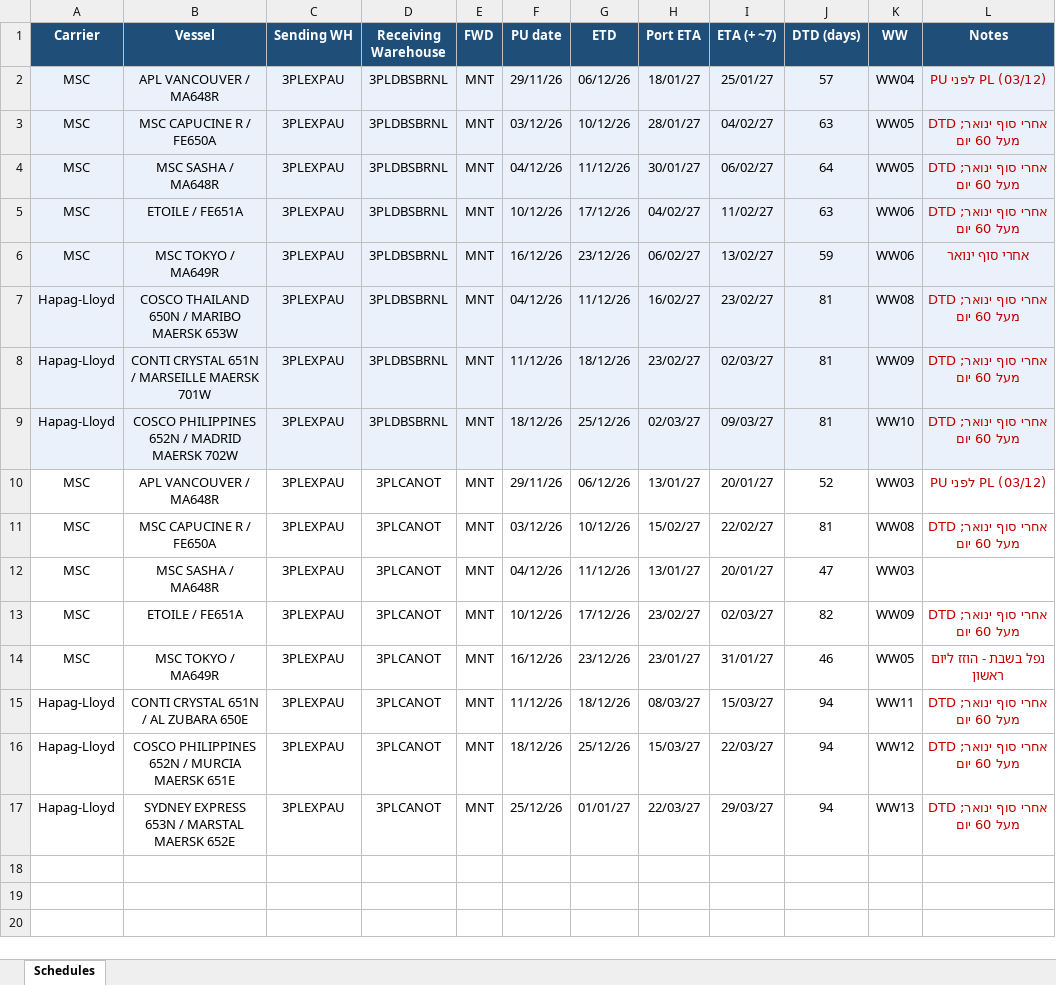
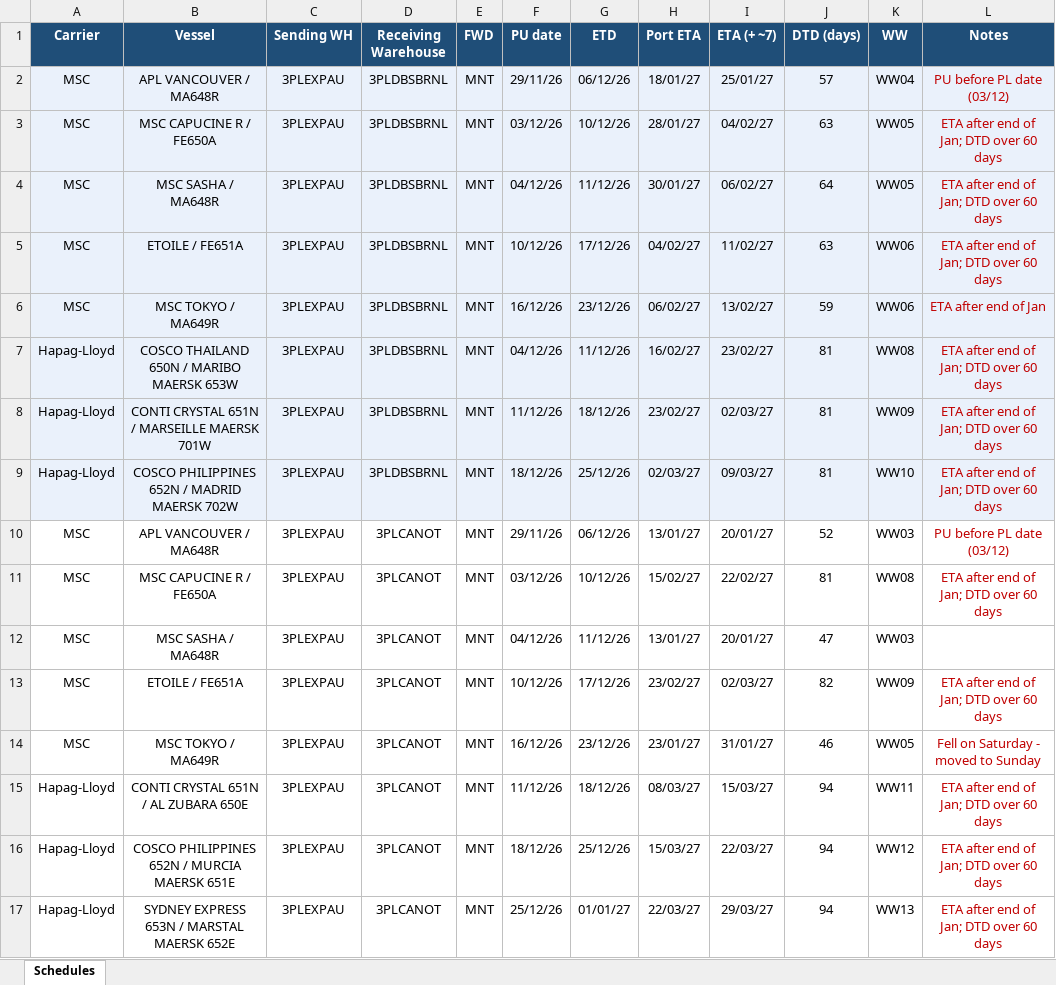
Before and after one commit to danielcarmel41-hash/logistics, an Excel workbook: Vessel_Schedules_AU_to_NL_IL.xlsx, sheet Schedules, drawn as a sheet; values as stored, in another font and other column widths than the file's, no borders; the diff names each change by its address in the sheet, - before the commit and + after, or states it on an @@ line.

```diff
--- a/Vessel_Schedules_AU_to_NL_IL.xlsx (sheet Schedules)
+++ b/Vessel_Schedules_AU_to_NL_IL.xlsx (sheet Schedules)
-L2 (Notes): PU לפני PL (03/12)
+L2 (Notes): PU before PL date (03/12)
-L3:L5 (Notes): אחרי סוף ינואר; DTD מעל 60 יום
+L3:L5 (Notes): ETA after end of Jan; DTD over 60 days
-L6 (Notes): אחרי סוף ינואר
+L6 (Notes): ETA after end of Jan
-L7:L9 (Notes): אחרי סוף ינואר; DTD מעל 60 יום
+L7:L9 (Notes): ETA after end of Jan; DTD over 60 days
-L10 (Notes): PU לפני PL (03/12)
+L10 (Notes): PU before PL date (03/12)
-L11 (Notes): אחרי סוף ינואר; DTD מעל 60 יום
+L11 (Notes): ETA after end of Jan; DTD over 60 days
-L13 (Notes): אחרי סוף ינואר; DTD מעל 60 יום
+L13 (Notes): ETA after end of Jan; DTD over 60 days
-L14 (Notes): נפל בשבת - הוזז ליום ראשון
+L14 (Notes): Fell on Saturday - moved to Sunday
-L15:L17 (Notes): אחרי סוף ינואר; DTD מעל 60 יום
+L15:L17 (Notes): ETA after end of Jan; DTD over 60 days
```
